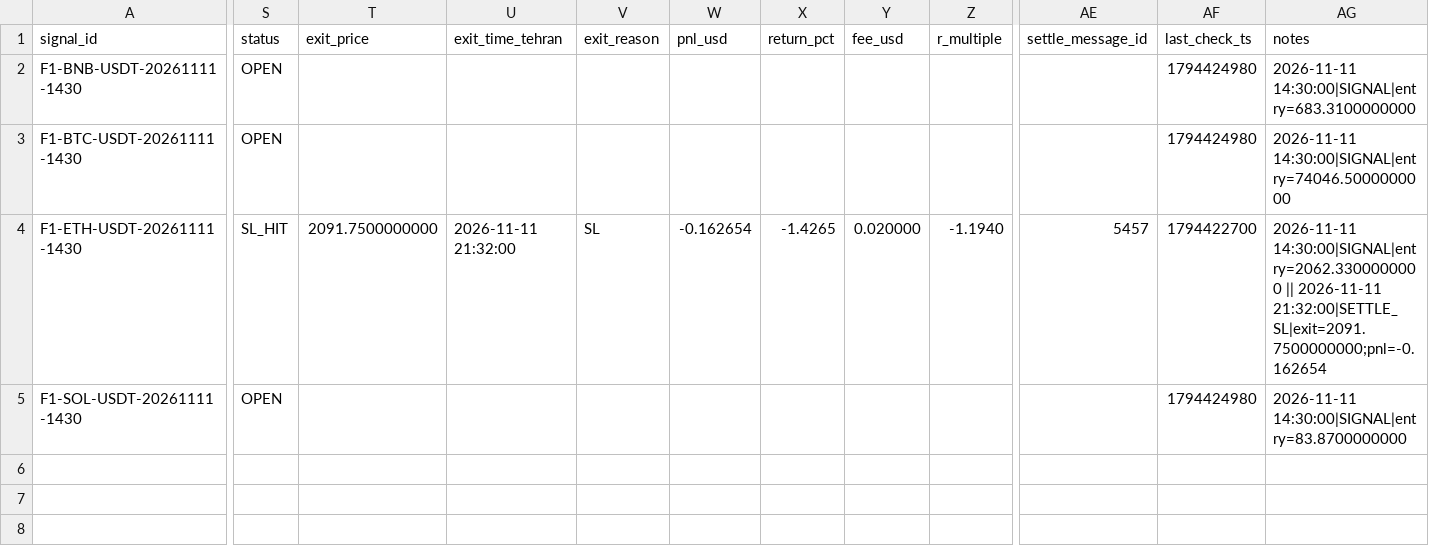
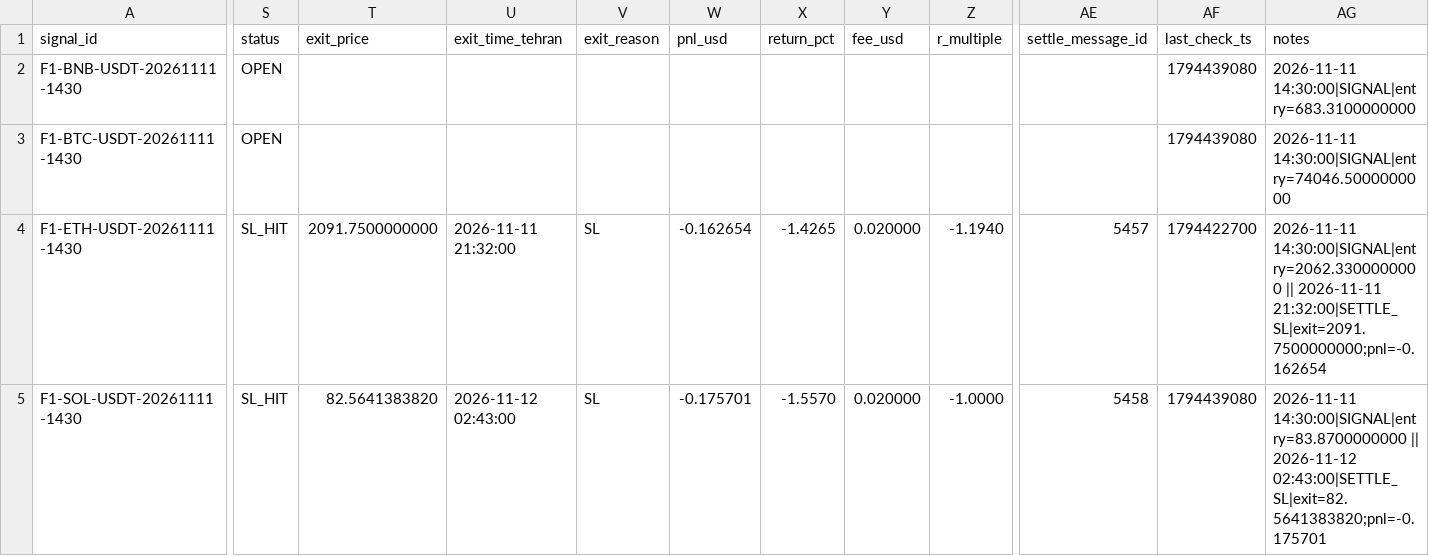
Before and after one commit to khosroabadiMehdi/PentaSignal, a CSV file: data/signals/2026-11-11.csv, drawn as a sheet; only a part is shown, gaps mark what is left out; the diff names each change by its address in the sheet, - before the commit and + after, or states it on an @@ line.

```diff
--- a/data/signals/2026-11-11.csv
+++ b/data/signals/2026-11-11.csv
-AF2:AF3 (last_check_ts): 1794424980
+AF2:AF3 (last_check_ts): 1794439080
-S5 (status): OPEN
+S5 (status): SL_HIT
-T5 (exit_price): (empty)
+T5 (exit_price): 82.5641383820
-U5 (exit_time_tehran): (empty)
+U5 (exit_time_tehran): 2026-11-12 02:43:00
-V5 (exit_reason): (empty)
+V5 (exit_reason): SL
-W5 (pnl_usd): (empty)
+W5 (pnl_usd): -0.175701
-X5 (return_pct): (empty)
+X5 (return_pct): -1.5570
-Y5 (fee_usd): (empty)
+Y5 (fee_usd): 0.020000
-Z5 (r_multiple): (empty)
+Z5 (r_multiple): -1.0000
-AE5 (settle_message_id): (empty)
+AE5 (settle_message_id): 5458
-AF5 (last_check_ts): 1794424980
+AF5 (last_check_ts): 1794439080
-AG5 (notes): 2026-11-11 14:30:00|SIGNAL|entry=83.8700000000
+AG5 (notes): 2026-11-11 14:30:00|SIGNAL|entry=83.8700000000 || 2026-11-12 02:43:00|SETTLE_SL|exit=82.5641383820;pnl=-0.175701
```
Also changed, not shown: data/signals/2026-11-09.csv, 22 other files.
